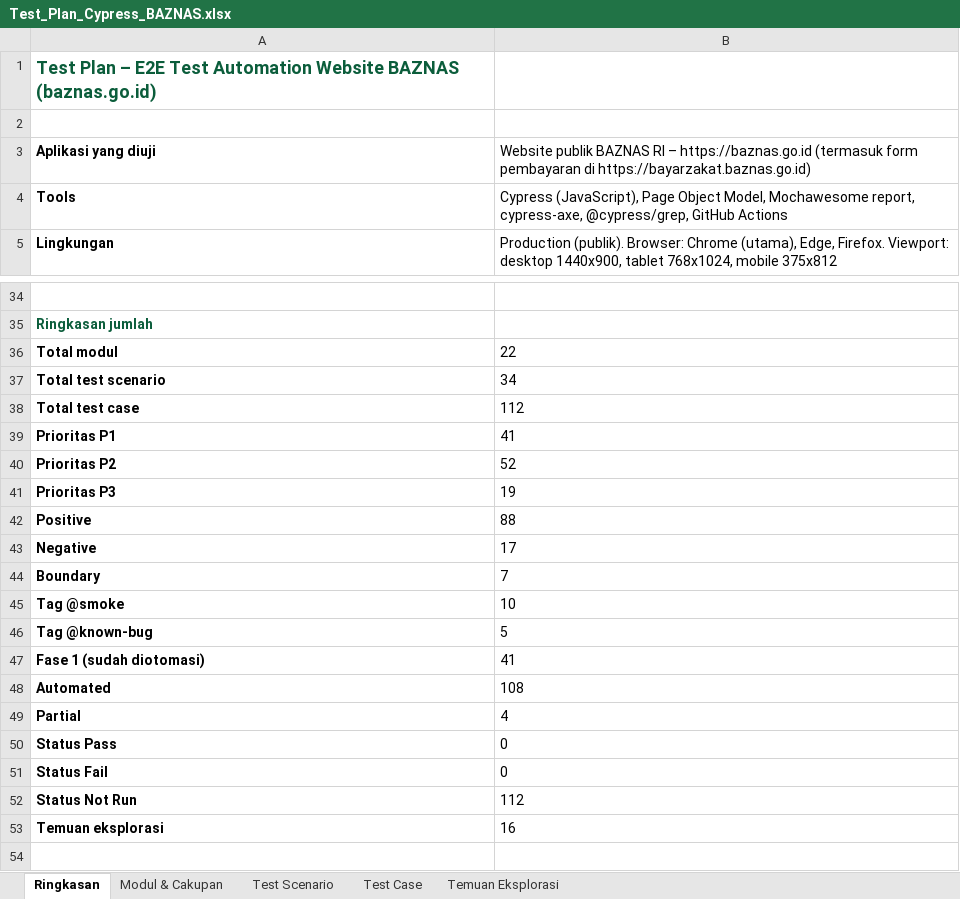
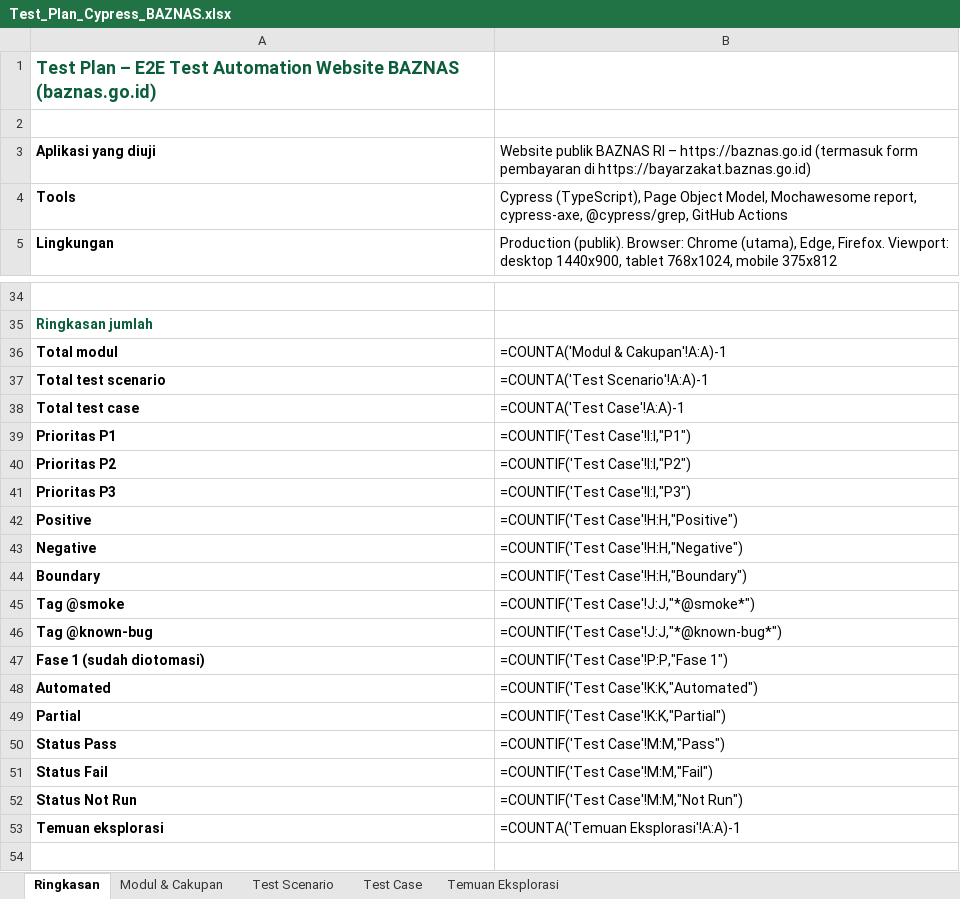
Before and after one commit to rezkyrevansyah/baznas-web-e2e, an Excel workbook: docs/Test_Plan_Cypress_BAZNAS.xlsx, sheet Ringkasan, drawn as a sheet; only a part is shown, gaps mark what is left out; values as stored, in another font and other column widths than the file's, no borders; formulas without a stored value are shown as written; the diff names each change by its address in the sheet, - before the commit and + after, or states it on an @@ line.

```diff
--- a/docs/Test_Plan_Cypress_BAZNAS.xlsx (sheet Ringkasan)
+++ b/docs/Test_Plan_Cypress_BAZNAS.xlsx (sheet Ringkasan)
-B4: Cypress (JavaScript), Page Object…
+B4: Cypress (TypeScript), Page Object…
-B36: 22
+B36: =COUNTA('Modul & Cakupan'!A:A)-1
-B37: 34
+B37: =COUNTA('Test Scenario'!A:A)-1
-B38: 112
+B38: =COUNTA('Test Case'!A:A)-1
-B39: 41
+B39: =COUNTIF('Test Case'!I:I,"P1")
-B40: 52
+B40: =COUNTIF('Test Case'!I:I,"P2")
-B41: 19
+B41: =COUNTIF('Test Case'!I:I,"P3")
-B42: 88
+B42: =COUNTIF('Test Case'!H:H,"Positive")
-B43: 17
+B43: =COUNTIF('Test Case'!H:H,"Negative")
-B44: 7
+B44: =COUNTIF('Test Case'!H:H,"Boundary")
-B45: 10
+B45: =COUNTIF('Test Case'!J:J,"*@smoke*")
-B46: 5
+B46: =COUNTIF('Test Case'!J:J,"*@known-bug*")
-B47: 41
+B47: =COUNTIF('Test Case'!P:P,"Fase 1")
-B48: 108
+B48: =COUNTIF('Test Case'!K:K,"Automated")
-B49: 4
+B49: =COUNTIF('Test Case'!K:K,"Partial")
-B50: 0
+B50: =COUNTIF('Test Case'!M:M,"Pass")
-B51: 0
+B51: =COUNTIF('Test Case'!M:M,"Fail")
-B52: 112
+B52: =COUNTIF('Test Case'!M:M,"Not Run")
-B53: 16
+B53: =COUNTA('Temuan Eksplorasi'!A:A)-1
```
Also changed, not shown: sheet Test Case, sheet Modul & Cakupan, sheet Test Scenario, charts or pictures, 26 other files.
